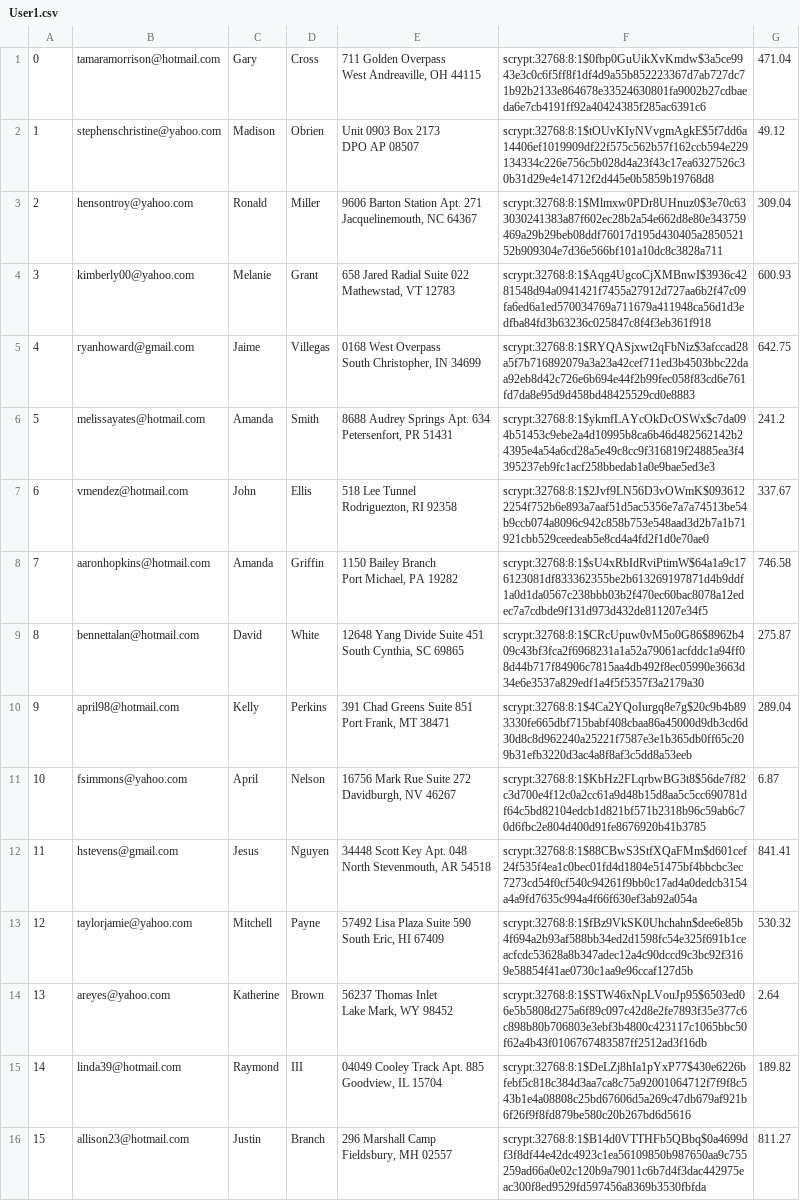
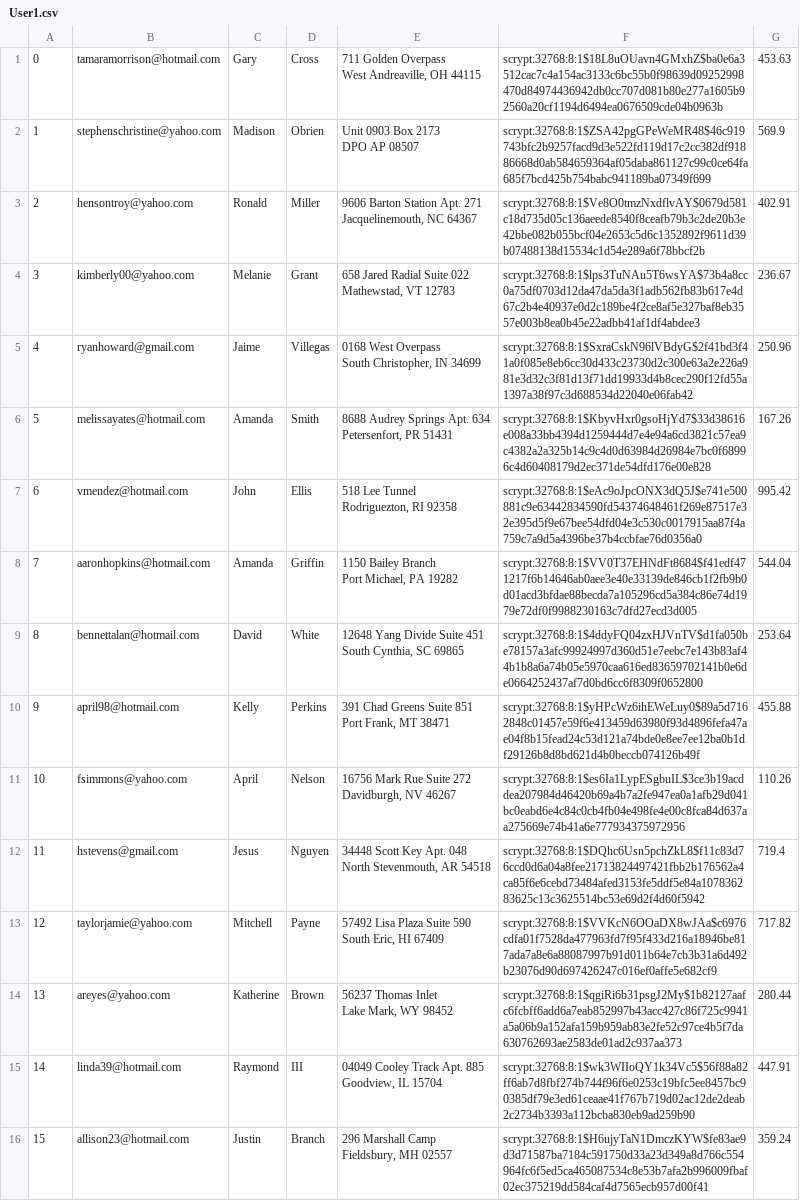
Before and after one commit to Starfarmer2/316MiniAmazon, a CSV file: db/generated/User1.csv, drawn as a sheet; only a part is shown; the diff covers the shown part only; the diff names each change by its address in the sheet, - before the commit and + after, or states it on an @@ line.

```diff
--- a/db/generated/User1.csv
+++ b/db/generated/User1.csv
-F1: scrypt:32768:8:1$0fbp0GuUikXvKmdw$3a5ce9943e3c0c6f5ff8f1df4d9a55b852223367d7ab727dc71b92b2133e864678e33524630801fa9002b27cdbaeda6e7cb4191ff92a40424385f285ac6391c6
+F1: scrypt:32768:8:1$18L8uOUavn4GMxhZ$ba0e6a3512cac7c4a154ac3133c6bc55b0f98639d09252998470d84974436942db0cc707d081b80e277a1605b92560a20cf1194d6494ea0676509cde04b0963b
-G1: 471.04
+G1: 453.63
-F2: scrypt:32768:8:1$tOUvKIyNVvgmAgkE$5f7dd6a14406ef1019909df22f575c562b57f162ccb594e229134334c226e756c5b028d4a23f43c17ea6327526c30b31d29e4e14712f2d445e0b5859b19768d8
+F2: scrypt:32768:8:1$ZSA42pgGPeWeMR48$46c919743bfc2b9257facd9d3e522fd119d17c2cc382df91886668d0ab584659364af05daba861127c99c0ce64fa685f7bcd425b754babc941189ba07349f699
-G2: 49.12
+G2: 569.9
-F3: scrypt:32768:8:1$Mlmxw0PDr8UHnuz0$3e70c633030241383a87f602ec28b2a54e662d8e80e343759469a29b29beb08ddf76017d195d430405a285052152b909304e7d36e566bf101a10dc8c3828a711
+F3: scrypt:32768:8:1$Ve8O0tmzNxdflvAY$0679d581c18d735d05c136aeede8540f8ceafb79b3c2de20b3e42bbe082b055bcf04e2653c5d6c1352892f9611d39b07488138d15534c1d54e289a6f78bbcf2b
-G3: 309.04
+G3: 402.91
-F4: scrypt:32768:8:1$Aqg4UgcoCjXMBnwI$3936c4281548d94a0941421f7455a27912d727aa6b2f47c09fa6ed6a1ed570034769a711679a411948ca56d1d3edfba84fd3b63236c025847c8f4f3eb361f918
+F4: scrypt:32768:8:1$lps3TuNAu5T6wsYA$73b4a8cc0a75df0703d12da47da5da3f1adb562fb83b617e4d67c2b4e40937e0d2c189be4f2ce8af5e327baf8eb3557e003b8ea0b45e22adbb41af1df4abdee3
-G4: 600.93
+G4: 236.67
-F5: scrypt:32768:8:1$RYQASjxwt2qFbNiz$3afccad28a5f7b716892079a3a23a42cef711ed3b4503bbc22daa92eb8d42c726e6b694e44f2b99fec058f83cd6e761fd7da8e95d9d458bd48425529cd0e8883
+F5: scrypt:32768:8:1$SxraCskN96lVBdyG$2f41bd3f41a0f085e8eb6cc30d433c23730d2c300e63a2e226a981e3d32c3f81d13f71dd19933d4b8cec290f12fd55a1397a38f97c3d688534d22040e06fab42
-G5: 642.75
+G5: 250.96
-F6: scrypt:32768:8:1$ykmfLAYcOkDcOSWx$c7da094b51453c9ebe2a4d10995b8ca6b46d482562142b24395e4a54a6cd28a5e49c8cc9f316819f24885ea3f4395237eb9fc1acf258bbedab1a0e9bae5ed3e3
+F6: scrypt:32768:8:1$KbyvHxr0gsoHjYd7$33d38616e008a33bb4394d1259444d7e4e94a6cd3821c57ea9c4382a2a325b14c9c4d0d63984d26984e7bc0f68996c4d60408179d2ec371de54dfd176e00e828
-G6: 241.2
+G6: 167.26
-F7: scrypt:32768:8:1$2Jvf9LN56D3vOWmK$0936122254f752b6e893a7aaf51d5ac5356e7a7a74513be54b9ccb074a8096c942c858b753e548aad3d2b7a1b71921cbb529ceedeab5e8cd4a4fd2f1d0e70ae0
+F7: scrypt:32768:8:1$eAc9oJpcONX3dQ5J$e741e500881c9e63442834590fd54374648461f269e87517e32e395d5f9e67bee54dfd04e3c530c0017915aa87f4a759c7a9d5a4396be37b4ccbfae76d0356a0
-G7: 337.67
+G7: 995.42
-F8: scrypt:32768:8:1$sU4xRbIdRviPtimW$64a1a9c176123081df833362355be2b613269197871d4b9ddf1a0d1da0567c238bbb03b2f470ec60bac8078a12edec7a7cdbde9f131d973d432de811207e34f5
+F8: scrypt:32768:8:1$VV0T37EHNdFt8684$f41edf471217f6b14646ab0aee3e40e33139de846cb1f2fb9b0d01acd3bfdae88becda7a105296cd5a384c86e74d1979e72df0f9988230163c7dfd27ecd3d005
-G8: 746.58
+G8: 544.04
-F9: scrypt:32768:8:1$CRcUpuw0vM5o0G86$8962b409c43bf3fca2f6968231a1a52a79061acfddc1a94ff08d44b717f84906c7815aa4db492f8ec05990e3663d34e6e3537a829edf1a4f5f5357f3a2179a30
+F9: scrypt:32768:8:1$4ddyFQ04zxHJVnTV$d1fa050be78157a3afc99924997d360d51e7eebc7e143b83af44b1b8a6a74b05e5970caa616ed83659702141b0e6de0664252437af7d0bd6cc6f8309f0652800
-G9: 275.87
+G9: 253.64
-F10: scrypt:32768:8:1$4Ca2YQoIurgq8e7g$20c9b4b893330fe665dbf715babf408cbaa86a45000d9db3cd6d30d8c8d962240a25221f7587e3e1b365db0ff65c209b31efb3220d3ac4a8f8af3c5dd8a53eeb
+F10: scrypt:32768:8:1$yHPcWz6ihEWeLuy0$89a5d7162848c01457e59f6e413459d63980f93d4896fefa47ae04f8b15fead24c53d121a74bde0e8ee7ee12ba0b1df29126b8d8bd621d4b0beccb074126b49f
-G10: 289.04
+G10: 455.88
-F11: scrypt:32768:8:1$KbHz2FLqrbwBG3t8$56de7f82c3d700e4f12c0a2cc61a9d48b15d8aa5c5cc690781df64c5bd82104edcb1d821bf571b2318b96c59ab6c70d6fbc2e804d400d91fe8676920b41b3785
+F11: scrypt:32768:8:1$es6Ia1LypESgbuIL$3ce3b19acddea207984d46420b69a4b7a2fe947ea0a1afb29d041bc0eabd6e4c84c0cb4fb04e498fe4e00c8fca84d637aa275669e74b41a6e777934375972956
-G11: 6.87
+G11: 110.26
-F12: scrypt:32768:8:1$88CBwS3StfXQaFMm$d601cef24f535f4ea1c0bec01fd4d1804e51475bf4bbcbc3ec7273cd54f0cf540c94261f9bb0c17ad4a0dedcb3154a4a9fd7635c994a4f66f630ef3ab92a054a
+F12: scrypt:32768:8:1$DQhc6Usn5pchZkL8$f11c83d76ccd0d6a04a8fee21713824497421fbb2b176562a4ca85f6e6cebd73484afed3153fe5ddf5e84a107836283625c13c3625514bc53e69d2f4d60f5942
-G12: 841.41
+G12: 719.4
-F13: scrypt:32768:8:1$fBz9VkSK0Uhchahn$dee6e85b4f694a2b93af588bb34ed2d1598fc54e325f691b1ceacfcdc53628a8b347adec12a4c90dccd9c3bc92f3169e58854f41ae0730c1aa9e96ccaf127d5b
+F13: scrypt:32768:8:1$VVKcN6OOaDX8wJAa$c6976cdfa01f7528da477963fd7f95f433d216a18946be817ada7a8e6a88087997b91d011b64e7cb3b31a6d492b23076d90d697426247c016ef0affe5e682cf9
-G13: 530.32
+G13: 717.82
-F14: scrypt:32768:8:1$STW46xNpLVouJp95$6503ed06e5b5808d275a6f89c097c42d8e2fe7893f35e377c6c898b80b706803e3ebf3b4800c423117c1065bbc50f62a4b43f0106767483587ff2512ad3f16db
+F14: scrypt:32768:8:1$qgiRi6b31psgJ2My$1b82127aafc6fcbff6add6a7eab852997b43acc427c86f725c9941a5a06b9a152afa159b959ab83e2fe52c97ce4b5f7da630762693ae2583de01ad2c937aa373
-G14: 2.64
+G14: 280.44
-F15: scrypt:32768:8:1$DeLZj8hIa1pYxP77$430e6226bfebf5c818c384d3aa7ca8c75a92001064712f7f9f8c543b1e4a08808c25bd67606d5a269c47db679af921b6f26f9f8fd879be580c20b267bd6d5616
+F15: scrypt:32768:8:1$wk3WIIoQY1k34Vc5$56f88a82ff6ab7d8fbf274b744f96f6e0253c19bfc5ee8457bc90385df79e3ed61ceaae41f767b719d02ac12de2deab2c2734b3393a112bcba830eb9ad259b90
-G15: 189.82
+G15: 447.91
-F16: scrypt:32768:8:1$B14d0VTTHFb5QBbq$0a4699df3f8df44e42dc4923c1ea56109850b987650aa9c755259ad66a0e02c120b9a79011c6b7d4f3dac442975eac300f8ed9529fd597456a8369b3530fbfda
+F16: scrypt:32768:8:1$H6ujyTaN1DmczKYW$fe83ae9d3d71587ba7184c591750d33a23d349a8d766c554964fc6f5ed5ca465087534c8e53b7afa2b996009fbaf02ec375219dd584caf4d7565ecb957d00f41
-G16: 811.27
+G16: 359.24
```
Also changed, not shown: 168 edited cells elsewhere in this file, db/generated/Cart1.csv, db/generated/Product1.csv, 11 other files.
